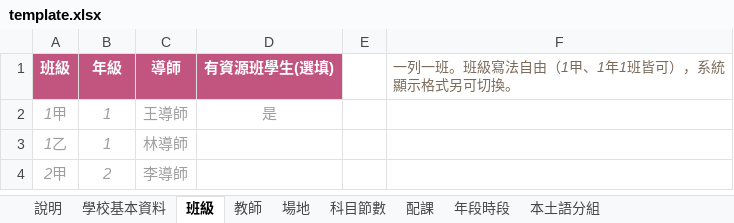
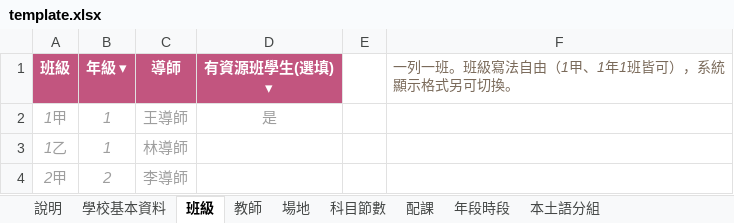
Before and after one commit to smallcannon-arch/schedule-demo, an Excel workbook: template.xlsx, sheet 班級, drawn as a sheet; values as stored, in another font and other column widths than the file's, no borders; the diff names each change by its address in the sheet, - before the commit and + after, or states it on an @@ line.

```diff
--- a/template.xlsx (sheet 班級)
+++ b/template.xlsx (sheet 班級)
-B1: 年級
+B1: 年級 ▾
-D1: 有資源班學生(選填)
+D1: 有資源班學生(選填) ▾
```
Also changed, not shown: sheet 本土語分組, sheet 科目節數, sheet 說明, sheet 配課, sheet 教師.
